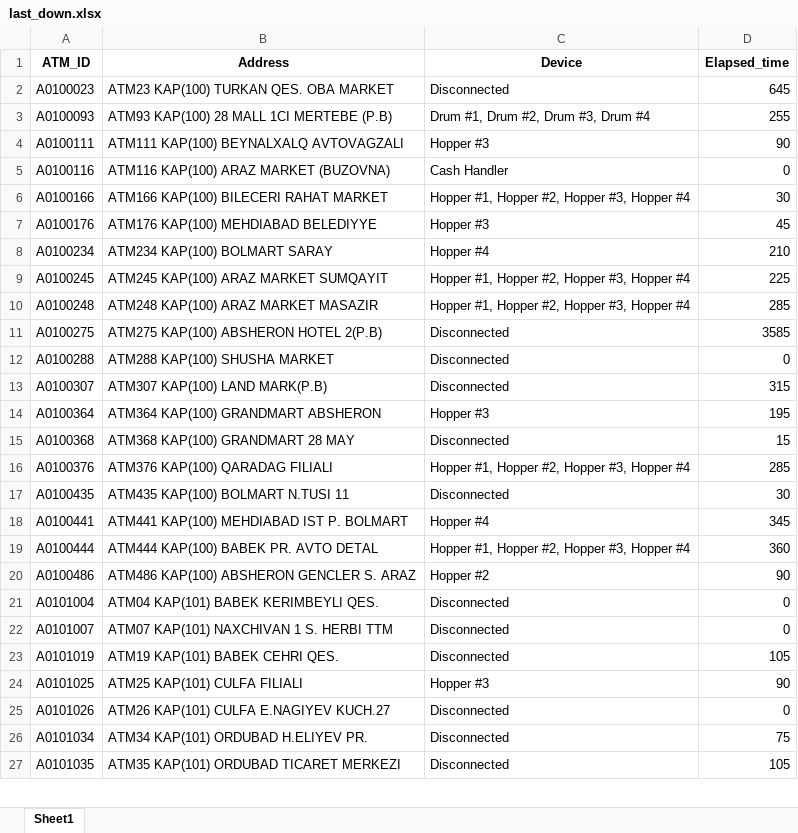
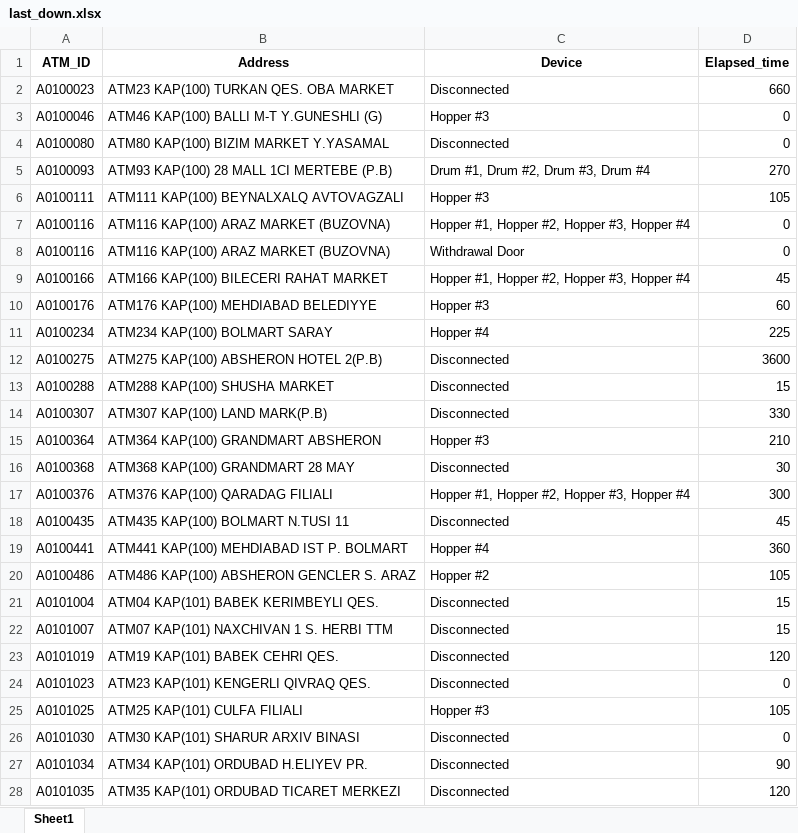
Before and after one commit to kbturgut090/fimi, an Excel workbook: last_down.xlsx, sheet Sheet1, drawn as a sheet; only a part is shown; values as stored, in another font and other column widths than the file's, no borders; removed rows and columns are numbered as before the commit, all else as after; the diff covers the shown part only; the diff names each change by its address in the sheet, - before the commit and + after, or states it on an @@ line.

Commit message:
all

```diff
--- a/last_down.xlsx (sheet Sheet1)
+++ b/last_down.xlsx (sheet Sheet1)
-D2 (Elapsed_time): 645
+D2 (Elapsed_time): 660
+row 3: A0100046 | ATM46 KAP(100) BALLI M-T Y.GUNESHLI (G) | Hopper #3 | 0
+row 4: A0100080 | ATM80 KAP(100) BIZIM MARKET Y.YASAMAL | Disconnected | 0
-D5 (Elapsed_time): 255
+D5 (Elapsed_time): 270
-D6 (Elapsed_time): 90
+D6 (Elapsed_time): 105
+row 7: A0100116 | ATM116 KAP(100) ARAZ MARKET (BUZOVNA) | Hopper #1, Hopper #2, Hopper #3, Hopper #4 | 0
-C8 (Device): Cash Handler
+C8 (Device): Withdrawal Door
-D9 (Elapsed_time): 30
+D9 (Elapsed_time): 45
-D10 (Elapsed_time): 45
+D10 (Elapsed_time): 60
-D11 (Elapsed_time): 210
+D11 (Elapsed_time): 225
-row 9: A0100245 | ATM245 KAP(100) ARAZ MARKET SUMQAYIT | Hopper #1, Hopper #2, Hopper #3, Hopper #4 | 225
-row 10: A0100248 | ATM248 KAP(100) ARAZ MARKET MASAZIR | Hopper #1, Hopper #2, Hopper #3, Hopper #4 | 285
-D12 (Elapsed_time): 3585
+D12 (Elapsed_time): 3600
-D13 (Elapsed_time): 0
+D13 (Elapsed_time): 15
-D14 (Elapsed_time): 315
+D14 (Elapsed_time): 330
-D15 (Elapsed_time): 195
+D15 (Elapsed_time): 210
-D16 (Elapsed_time): 15
+D16 (Elapsed_time): 30
-D17 (Elapsed_time): 285
+D17 (Elapsed_time): 300
-D18 (Elapsed_time): 30
+D18 (Elapsed_time): 45
-D19 (Elapsed_time): 345
+D19 (Elapsed_time): 360
-row 19: A0100444 | ATM444 KAP(100) BABEK PR. AVTO DETAL | Hopper #1, Hopper #2, Hopper #3, Hopper #4 | 360
-D20 (Elapsed_time): 90
+D20 (Elapsed_time): 105
-D21:D22 (Elapsed_time): 0
+D21:D22 (Elapsed_time): 15
-D23 (Elapsed_time): 105
+D23 (Elapsed_time): 120
+row 24: A0101023 | ATM23 KAP(101) KENGERLI QIVRAQ QES. | Disconnected | 0
-D25 (Elapsed_time): 90
+D25 (Elapsed_time): 105
-A26 (ATM_ID): A0101026
+A26 (ATM_ID): A0101030
-B26 (Address): ATM26 KAP(101) CULFA E.NAGIYEV KUCH.27
+B26 (Address): ATM30 KAP(101) SHARUR ARXIV BINASI
-D27 (Elapsed_time): 75
+D27 (Elapsed_time): 90
-D28 (Elapsed_time): 105
+D28 (Elapsed_time): 120
```
Also changed, not shown: 3 added rows, 1 removed row and 17 edited cells elsewhere in this sheet.
